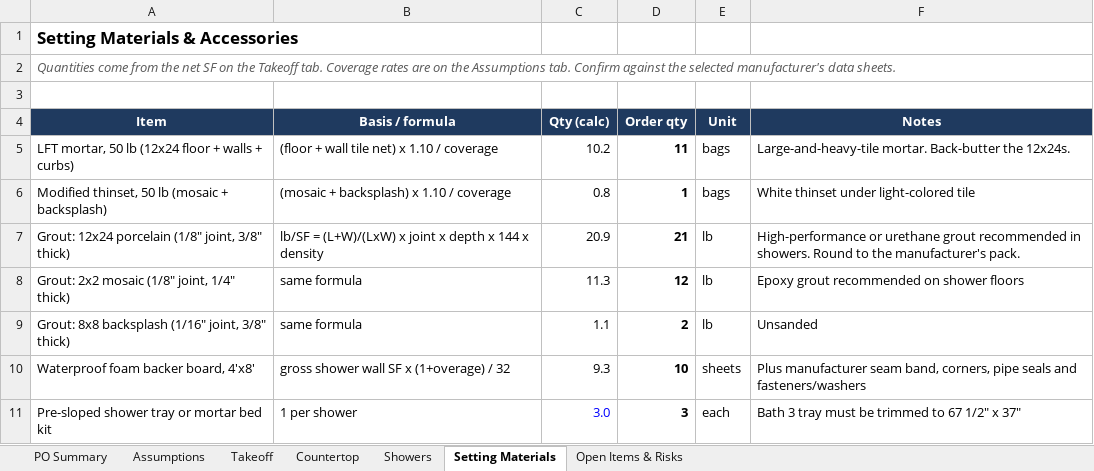
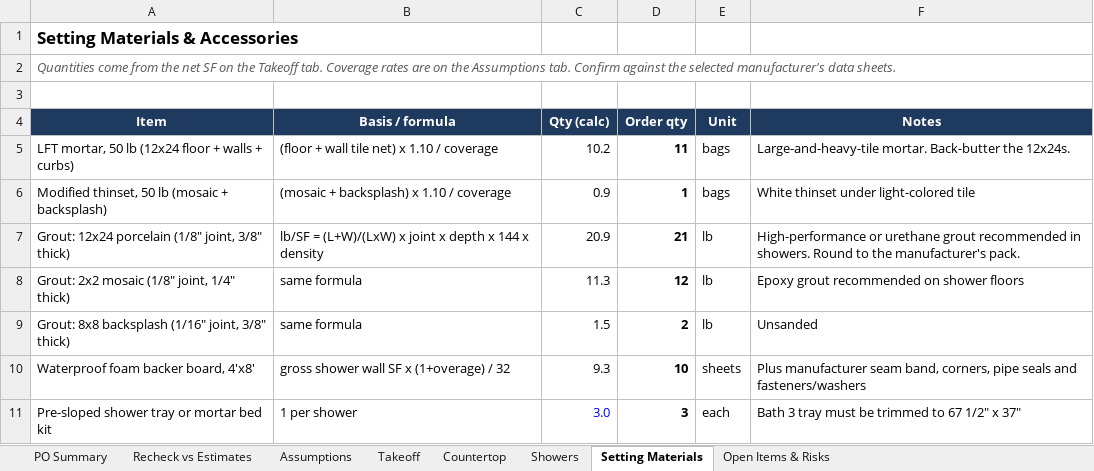
Before and after one commit to juantwinhomes/Juan-Diaz-CEO-Twin-Home-Buyer, an Excel workbook: projects/52-paramount-terrace/52-Paramount-Material-Takeoff.xlsx, sheet Setting Materials, drawn as a sheet; only a part is shown; values as stored, in another font and other column widths than the file's, no borders; the diff names each change by its address in the sheet, - before the commit and + after, or states it on an @@ line.

```diff
--- a/projects/52-paramount-terrace/52-Paramount-Material-Takeoff.xlsx (sheet Setting Materials)
+++ b/projects/52-paramount-terrace/52-Paramount-Material-Takeoff.xlsx (sheet Setting Materials)
+sheet tab: Recheck vs Estimates
-C6 (Qty (calc)): 0.8
+C6 (Qty (calc)): 0.9
-C9 (Qty (calc)): 1.1
+C9 (Qty (calc)): 1.5
```
Also changed, not shown: sheet Takeoff, sheet Open Items & Risks, sheet PO Summary, formulas that keep their value.
